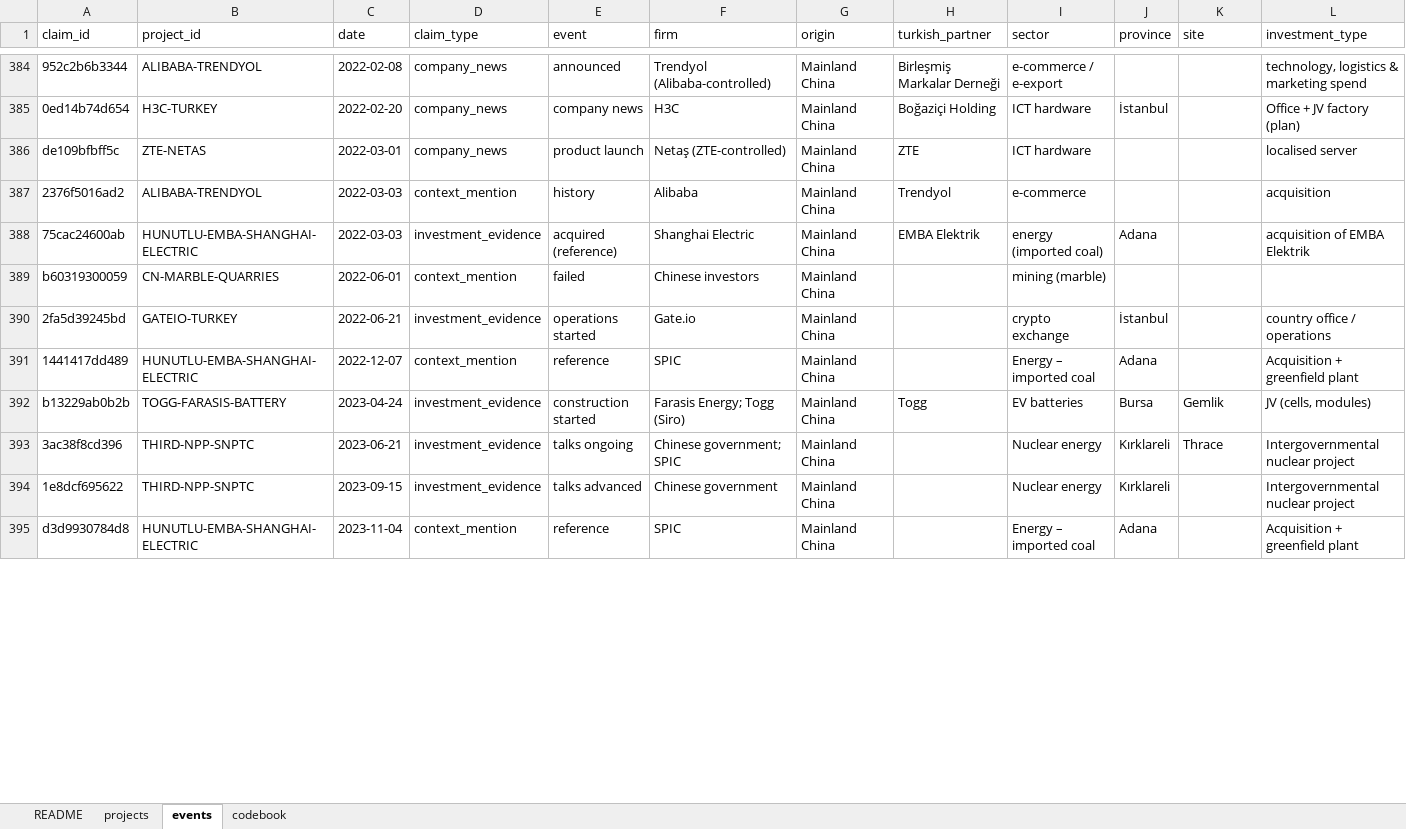
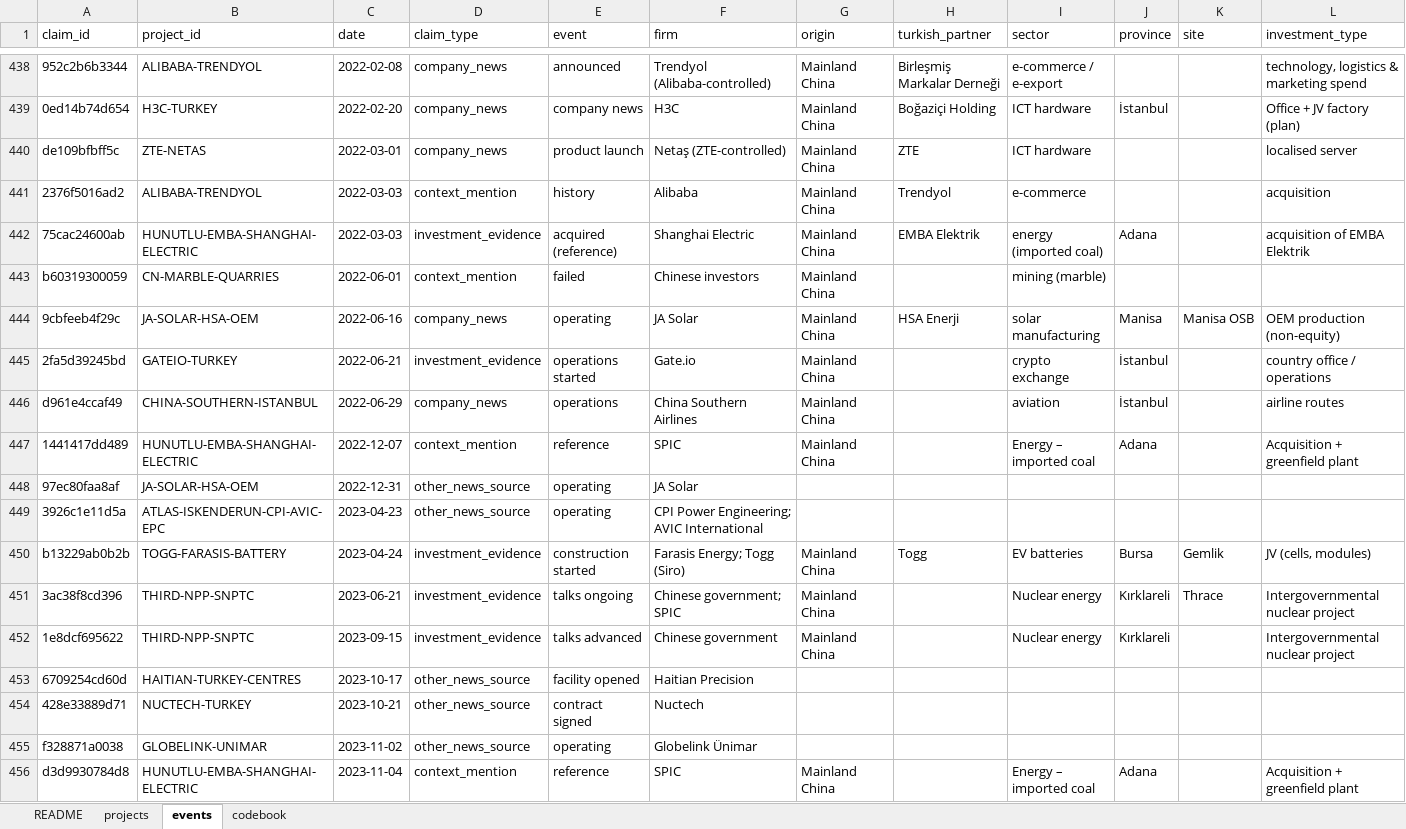
Before and after one commit to osmandemirbag/osmandemirbag.github.io, an Excel workbook: chineseinvestmenttracker/data/china_turkey_investment_tracker.xlsx, sheet events, drawn as a sheet; only a part is shown, gaps mark what is left out; values as stored, in another font and other column widths than the file's, no borders; rows hold the shown columns only; the diff covers the shown part only; the diff names each change by its address in the sheet, - before the commit and + after, or states it on an @@ line.

```diff
--- a/chineseinvestmenttracker/data/china_turkey_investment_tracker.xlsx (sheet events)
+++ b/chineseinvestmenttracker/data/china_turkey_investment_tracker.xlsx (sheet events)
+row 444: 9cbfeeb4f29c | JA-SOLAR-HSA-OEM | 2022-06-16 | company_news | operating | JA Solar | Mainland China | HSA Enerji | solar manufacturing | Manisa | Manisa OSB | OEM production (non-equity)
+row 446: d961e4ccaf49 | CHINA-SOUTHERN-ISTANBUL | 2022-06-29 | company_news | operations | China Southern Airlines | Mainland China |  | aviation | İstanbul |  | airline routes
+row 448: 97ec80faa8af | JA-SOLAR-HSA-OEM | 2022-12-31 | other_news_source | operating | JA Solar
+row 449: 3926c1e11d5a | ATLAS-ISKENDERUN-CPI-AVIC-EPC | 2023-04-23 | other_news_source | operating | CPI Power Engineering; AVIC International
+row 453: 6709254cd60d | HAITIAN-TURKEY-CENTRES | 2023-10-17 | other_news_source | facility opened | Haitian Precision
+row 454: 428e33889d71 | NUCTECH-TURKEY | 2023-10-21 | other_news_source | contract signed | Nuctech
+row 455: f328871a0038 | GLOBELINK-UNIMAR | 2023-11-02 | other_news_source | operating | Globelink Ünimar
```
Also changed, not shown: 65 added rows and 12 edited cells elsewhere in this sheet, sheet projects, sheet codebook, sheet README, 4 other files.
